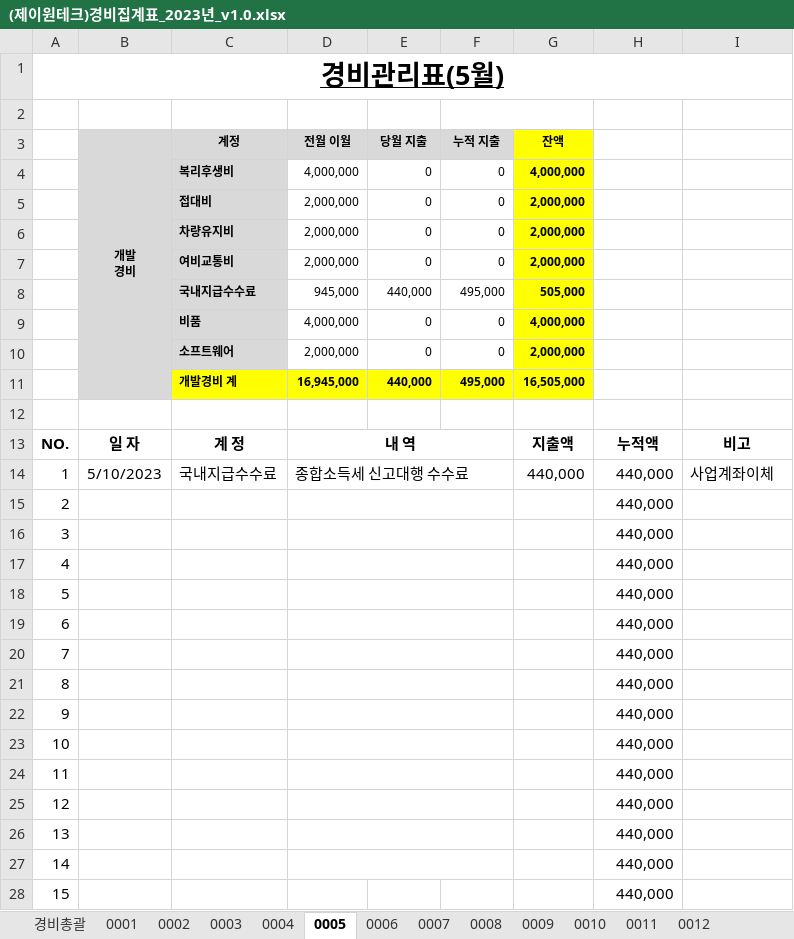
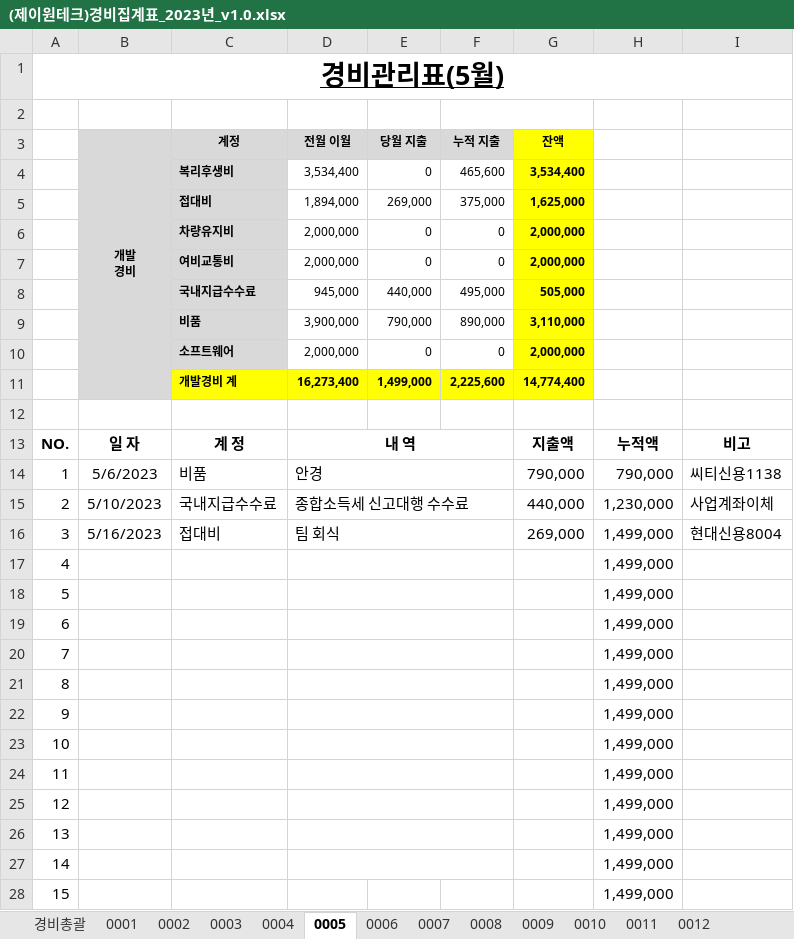
Before and after one commit to jwlee701211/jone, an Excel workbook: src/(제이원테크)경비집계표_2023년_v1.0.xlsx, sheet 0005, drawn as a sheet; only a part is shown; values as stored, in another font and other column widths than the file's, no borders; removed rows and columns are numbered as before the commit, all else as after; the diff covers the shown part only; the diff names each change by its address in the sheet, - before the commit and + after, or states it on an @@ line.

```diff
--- a/src/(제이원테크)경비집계표_2023년_v1.0.xlsx (sheet 0005)
+++ b/src/(제이원테크)경비집계표_2023년_v1.0.xlsx (sheet 0005)
-row 4:  |  | 복리후생비 | 4,000,000 | 0 | 0 | 4,000,000
-row 5:  |  | 접대비 | 2,000,000 | 0 | 0 | 2,000,000
+row 4:  |  | 복리후생비 | 3,534,400 | 0 | 465,600 | 3,534,400
+row 5:  |  | 접대비 | 1,894,000 | 269,000 | 375,000 | 1,625,000
-row 9:  |  | 비품 | 4,000,000 | 0 | 0 | 4,000,000
+row 9:  |  | 비품 | 3,900,000 | 790,000 | 890,000 | 3,110,000
-row 11:  |  | 개발경비 계 | 16,945,000 | 440,000 | 495,000 | 16,505,000
+row 11:  |  | 개발경비 계 | 16,273,400 | 1,499,000 | 2,225,600 | 14,774,400
+row 14: 1 | 5/6/2023 | 비품 | 안경 |  |  | 790,000 | 790,000 | 씨티신용1138
@@ column A renumbered in row 15 @@
-H15: 440,000
+H15: 1,230,000
-row 15: 2 |  |  |  |  |  |  | 440,000
-row 16: 3 |  |  |  |  |  |  | 440,000
+row 16: 3 | 5/16/2023 | 접대비 | 팀 회식 |  |  | 269,000 | 1,499,000 | 현대신용8004
-H17:H28: 440,000
+H17:H28: 1,499,000
```
Also changed, not shown: 1 added row, 24 edited cells and cell formats elsewhere in this sheet, sheet 0003, sheet 0004, sheet 0006, sheet 0002, sheet 0010, sheet 0011, 6 more sheets, formulas that keep their value, 4 other files.
